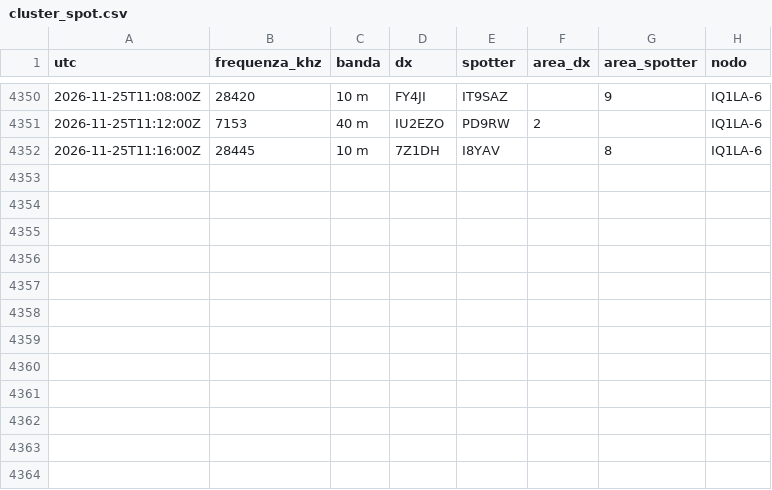
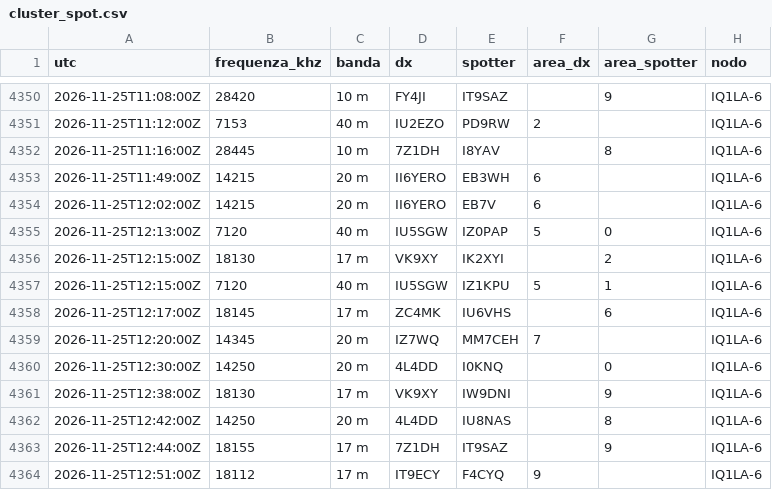
Before and after one commit to altolazio/propagazione_HF, a CSV file: 2026-11/cluster_spot.csv, drawn as a sheet; only a part is shown, gaps mark what is left out.

```diff
--- a/2026-11/cluster_spot.csv
+++ b/2026-11/cluster_spot.csv
@@ -4352 +4352,13 @@ utc,frequenza_khz,banda,dx,spotter,area_dx,area_spotter,nodo
 2026-11-25T11:16:00Z,28445,10 m,7Z1DH,I8YAV,,8,IQ1LA-6
+2026-11-25T11:49:00Z,14215,20 m,II6YERO,EB3WH,6,,IQ1LA-6
+2026-11-25T12:02:00Z,14215,20 m,II6YERO,EB7V,6,,IQ1LA-6
+2026-11-25T12:13:00Z,7120,40 m,IU5SGW,IZ0PAP,5,0,IQ1LA-6
+2026-11-25T12:15:00Z,18130,17 m,VK9XY,IK2XYI,,2,IQ1LA-6
+2026-11-25T12:15:00Z,7120,40 m,IU5SGW,IZ1KPU,5,1,IQ1LA-6
+2026-11-25T12:17:00Z,18145,17 m,ZC4MK,IU6VHS,,6,IQ1LA-6
+2026-11-25T12:20:00Z,14345,20 m,IZ7WQ,MM7CEH,7,,IQ1LA-6
+2026-11-25T12:30:00Z,14250,20 m,4L4DD,I0KNQ,,0,IQ1LA-6
+2026-11-25T12:38:00Z,18130,17 m,VK9XY,IW9DNI,,9,IQ1LA-6
+2026-11-25T12:42:00Z,14250,20 m,4L4DD,IU8NAS,,8,IQ1LA-6
+2026-11-25T12:44:00Z,18155,17 m,7Z1DH,IT9SAZ,,9,IQ1LA-6
+2026-11-25T12:51:00Z,18112,17 m,IT9ECY,F4CYQ,9,,IQ1LA-6
```
Also changed, not shown: 2026-11/bande.csv, 2026-11/meteo_spazio.csv, 6 other files.
